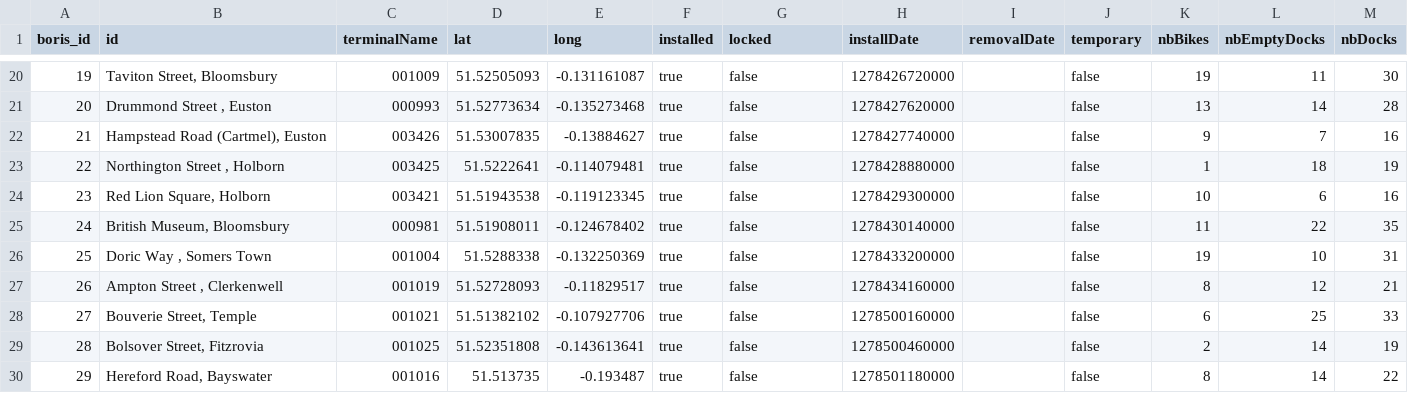
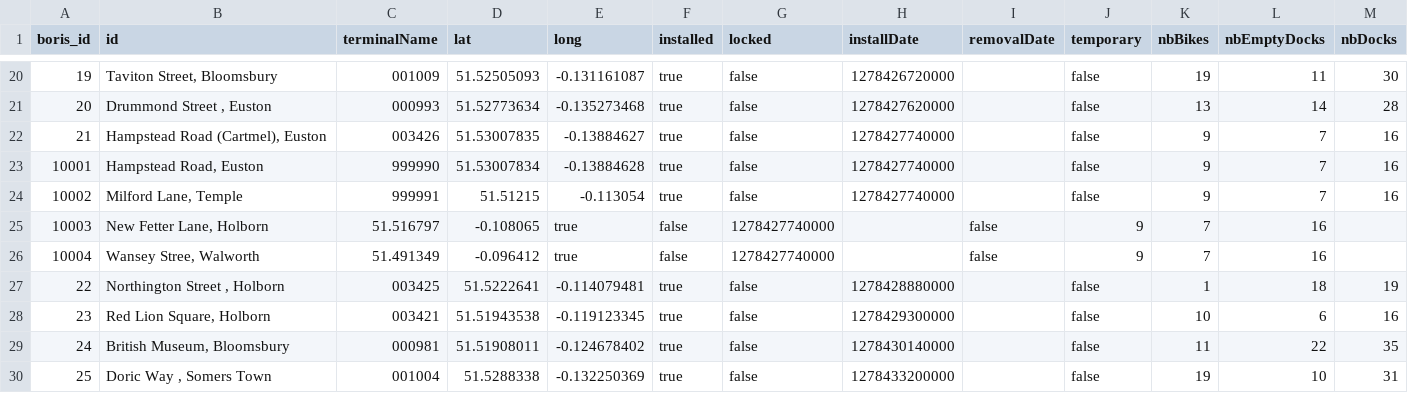
Before and after one commit to eldritch-elbow/barclay-viz, a CSV file: gephi_project/node_list.csv, drawn as a sheet; only a part is shown, gaps mark what is left out; the shorter side is filled out with more unchanged rows; the diff names each change by its address in the sheet, - before the commit and + after, or states it on an @@ line.

Commit message:
Temp fix to node list data

```diff
--- a/gephi_project/node_list.csv
+++ b/gephi_project/node_list.csv
+row 23: 10001 | Hampstead Road, Euston | 999990 | 51.53007834 | -0.13884628 | true | false | 1278427740000 |  | false | 9 | 7 | 16
+row 24: 10002 | Milford Lane, Temple | 999991 | 51.51215 | -0.113054 | true | false | 1278427740000 |  | false | 9 | 7 | 16
+row 25: 10003 | New Fetter Lane, Holborn | 51.516797 | -0.108065 | true | false | 1278427740000 |  | false | 9 | 7 | 16
+row 26: 10004 | Wansey Stree, Walworth | 51.491349 | -0.096412 | true | false | 1278427740000 |  | false | 9 | 7 | 16
```
